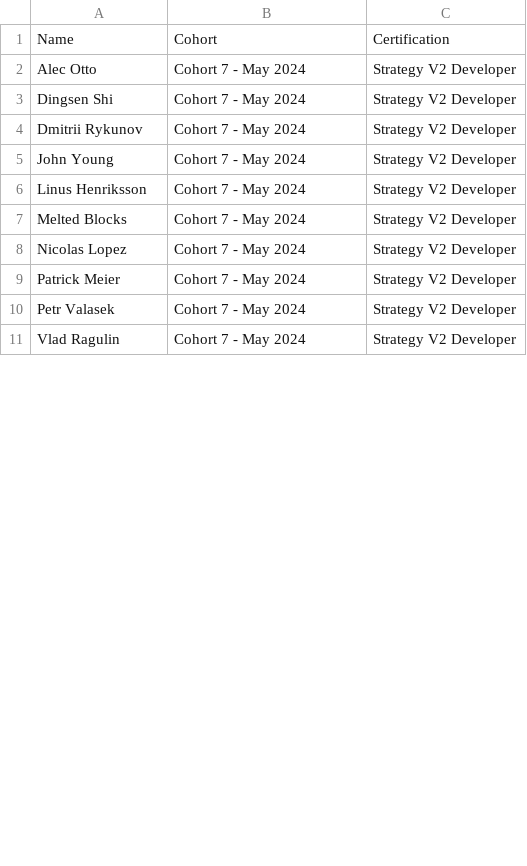
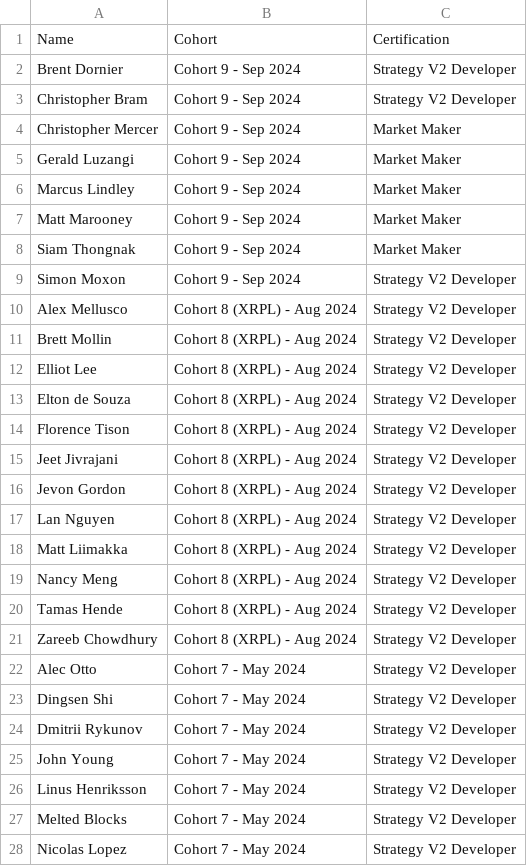
Before and after one commit to hummingbot/hummingbot-site, a CSV file: docs/certification/Botcamp Members Database - Certified.csv, drawn as a sheet; only a part is shown; the shorter side is filled out with more unchanged rows; the diff covers the shown part only; the diff names each change by its address in the sheet, - before the commit and + after, or states it on an @@ line.

Commit message:
(feat) update certifications list for cohorts 8+9

```diff
--- a/docs/certification/Botcamp Members Database - Certified.csv
+++ b/docs/certification/Botcamp Members Database - Certified.csv
+row 2: Brent Dornier | Cohort 9 - Sep 2024 | Strategy V2 Developer
+row 3: Christopher Bram | Cohort 9 - Sep 2024 | Strategy V2 Developer
+row 4: Christopher Mercer | Cohort 9 - Sep 2024 | Market Maker
+row 5: Gerald Luzangi | Cohort 9 - Sep 2024 | Market Maker
+row 6: Marcus Lindley | Cohort 9 - Sep 2024 | Market Maker
+row 7: Matt Marooney | Cohort 9 - Sep 2024 | Market Maker
+row 8: Siam Thongnak | Cohort 9 - Sep 2024 | Market Maker
+row 9: Simon Moxon | Cohort 9 - Sep 2024 | Strategy V2 Developer
+row 10: Alex Mellusco | Cohort 8 (XRPL) - Aug 2024 | Strategy V2 Developer
+row 11: Brett Mollin | Cohort 8 (XRPL) - Aug 2024 | Strategy V2 Developer
+row 12: Elliot Lee | Cohort 8 (XRPL) - Aug 2024 | Strategy V2 Developer
+row 13: Elton de Souza | Cohort 8 (XRPL) - Aug 2024 | Strategy V2 Developer
+row 14: Florence Tison | Cohort 8 (XRPL) - Aug 2024 | Strategy V2 Developer
+row 15: Jeet Jivrajani | Cohort 8 (XRPL) - Aug 2024 | Strategy V2 Developer
+row 16: Jevon Gordon | Cohort 8 (XRPL) - Aug 2024 | Strategy V2 Developer
+row 17: Lan Nguyen | Cohort 8 (XRPL) - Aug 2024 | Strategy V2 Developer
+row 18: Matt Liimakka | Cohort 8 (XRPL) - Aug 2024 | Strategy V2 Developer
+row 19: Nancy Meng | Cohort 8 (XRPL) - Aug 2024 | Strategy V2 Developer
+row 20: Tamas Hende | Cohort 8 (XRPL) - Aug 2024 | Strategy V2 Developer
+row 21: Zareeb Chowdhury | Cohort 8 (XRPL) - Aug 2024 | Strategy V2 Developer
```
Also changed, not shown: 14 edited cells elsewhere in this file, 1 other file.
